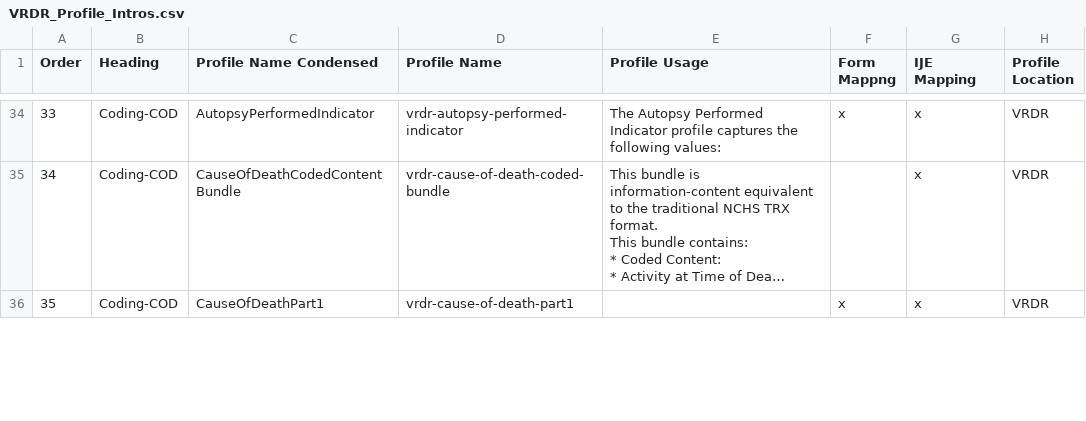
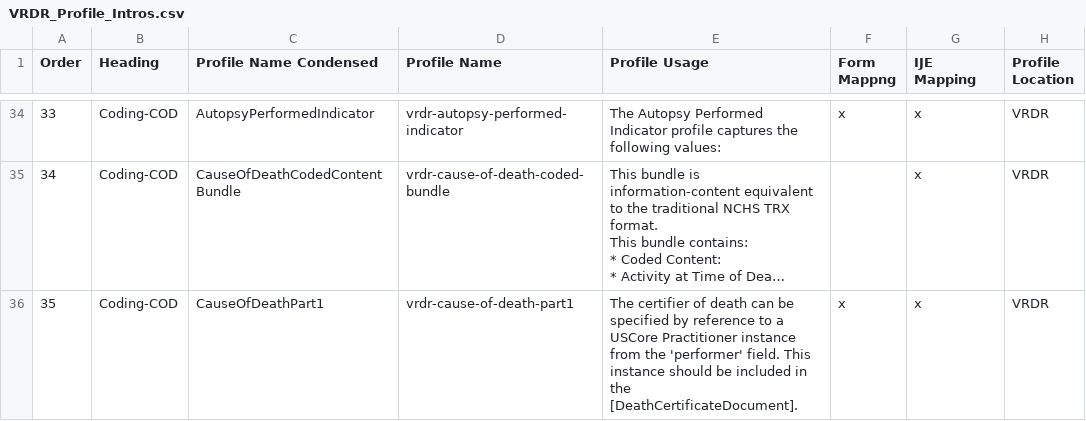
Before and after one commit to HL7/vrdr, a CSV file: input/mapping/VRDR_Profile_Intros.csv, drawn as a sheet; only a part is shown, gaps mark what is left out; long unchanged cells end in …; the diff covers the shown part only; the diff names each change by its address in the sheet, - before the commit and + after, or states it on an @@ line.

```diff
--- a/input/mapping/VRDR_Profile_Intros.csv
+++ b/input/mapping/VRDR_Profile_Intros.csv
-E36 (Profile Usage): (empty)
+E36 (Profile Usage): The certifier of death can be specified by reference to a USCore Practitioner instance from the 'performer' field. This instance should be included in the [DeathCertificateDocument].
```
Also changed, not shown: 2 edited cells elsewhere in this file, 4 other files.
